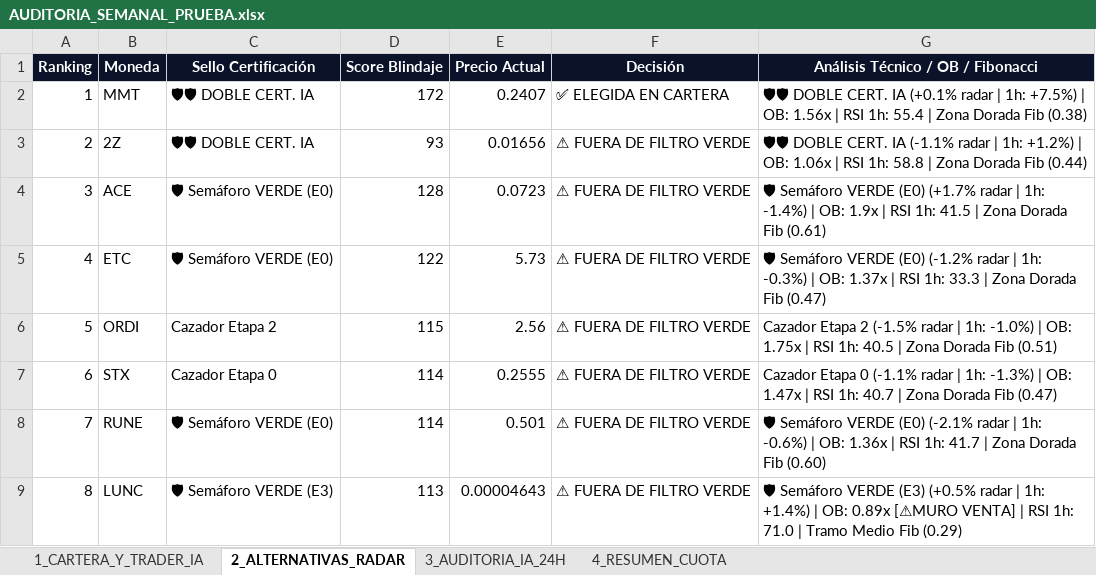
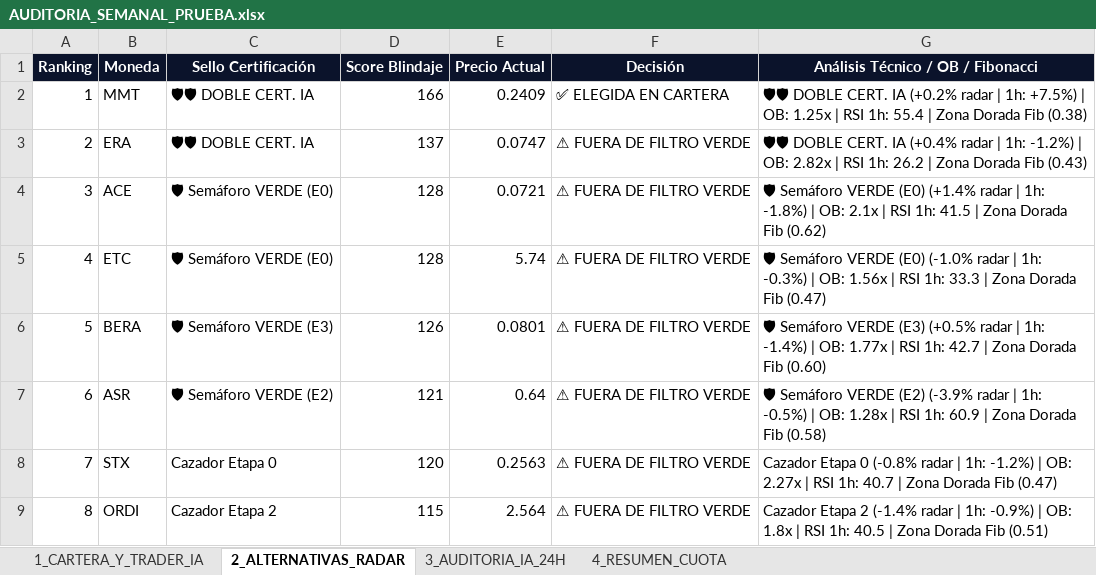
Before and after one commit to kjanoto-coder/panel-cripto, an Excel workbook: AUDITORIA_SEMANAL_PRUEBA.xlsx, sheet 2_ALTERNATIVAS_RADAR, drawn as a sheet; values as stored, in another font and other column widths than the file's, no borders; the diff names each change by its address in the sheet, - before the commit and + after, or states it on an @@ line.

```diff
--- a/AUDITORIA_SEMANAL_PRUEBA.xlsx (sheet 2_ALTERNATIVAS_RADAR)
+++ b/AUDITORIA_SEMANAL_PRUEBA.xlsx (sheet 2_ALTERNATIVAS_RADAR)
-D2 (Score Blindaje): 172
+D2 (Score Blindaje): 166
-E2 (Precio Actual): 0.2407
+E2 (Precio Actual): 0.2409
-G2: …CERT. IA (+0.1% radar | 1h: +7.5%) | OB: 1.56x | RSI…
+G2: …CERT. IA (+0.2% radar | 1h: +7.5%) | OB: 1.25x | RSI…
-B3 (Moneda): 2Z
+B3 (Moneda): ERA
-D3 (Score Blindaje): 93
+D3 (Score Blindaje): 137
-E3 (Precio Actual): 0.01656
+E3 (Precio Actual): 0.0747
-G3: …CERT. IA (-1.1% radar | 1h: +1.2%) | OB: 1.06x | RSI 1h: 58.8 | Zona Dorada Fib (0.44)
+G3: …CERT. IA (+0.4% radar | 1h: -1.2%) | OB: 2.82x | RSI 1h: 26.2 | Zona Dorada Fib (0.43)
-E4 (Precio Actual): 0.0723
+E4 (Precio Actual): 0.0721
-G4: …VERDE (E0) (+1.7% radar | 1h: -1.4%) | OB: 1.9x | RSI 1h: 41.5 | Zona Dorada Fib (0.61)
+G4: …VERDE (E0) (+1.4% radar | 1h: -1.8%) | OB: 2.1x | RSI 1h: 41.5 | Zona Dorada Fib (0.62)
-D5 (Score Blindaje): 122
+D5 (Score Blindaje): 128
-E5 (Precio Actual): 5.73
+E5 (Precio Actual): 5.74
-G5: …VERDE (E0) (-1.2% radar | 1h: -0.3%) | OB: 1.37x | RSI…
+G5: …VERDE (E0) (-1.0% radar | 1h: -0.3%) | OB: 1.56x | RSI…
-B6 (Moneda): ORDI
+B6 (Moneda): BERA
-C6 (Sello Certificación): Cazador Etapa 2
+C6 (Sello Certificación): 🛡 Semáforo VERDE (E3)
-D6 (Score Blindaje): 115
+D6 (Score Blindaje): 126
-E6 (Precio Actual): 2.56
+E6 (Precio Actual): 0.0801
-G6: Cazador Etapa 2 (-1.5% radar | 1h: -1.0%) | OB: 1.75x | RSI 1h: 40.5 | Zona Dorada Fib (0.51)
+G6: 🛡 Semáforo VERDE (E3) (+0.5% radar | 1h: -1.4%) | OB: 1.77x | RSI 1h: 42.7 | Zona Dorada Fib (0.60)
-B7 (Moneda): STX
+B7 (Moneda): ASR
-C7 (Sello Certificación): Cazador Etapa 0
+C7 (Sello Certificación): 🛡 Semáforo VERDE (E2)
-D7 (Score Blindaje): 114
+D7 (Score Blindaje): 121
-E7 (Precio Actual): 0.2555
+E7 (Precio Actual): 0.64
-G7: Cazador Etapa 0 (-1.1% radar | 1h: -1.3%) | OB: 1.47x | RSI 1h: 40.7 | Zona Dorada Fib (0.47)
+G7: 🛡 Semáforo VERDE (E2) (-3.9% radar | 1h: -0.5%) | OB: 1.28x | RSI 1h: 60.9 | Zona Dorada Fib (0.58)
-B8 (Moneda): RUNE
+B8 (Moneda): STX
-C8 (Sello Certificación): 🛡 Semáforo VERDE (E0)
+C8 (Sello Certificación): Cazador Etapa 0
-D8 (Score Blindaje): 114
+D8 (Score Blindaje): 120
-E8 (Precio Actual): 0.501
+E8 (Precio Actual): 0.2563
-G8: 🛡 Semáforo VERDE (E0) (-2.1% radar | 1h: -0.6%) | OB: 1.36x | RSI 1h: 41.7 | Zona Dorada Fib (0.60)
+G8: Cazador Etapa 0 (-0.8% radar | 1h: -1.2%) | OB: 2.27x | RSI 1h: 40.7 | Zona Dorada Fib (0.47)
-B9 (Moneda): LUNC
+B9 (Moneda): ORDI
-C9 (Sello Certificación): 🛡 Semáforo VERDE (E3)
+C9 (Sello Certificación): Cazador Etapa 2
-D9 (Score Blindaje): 113
+D9 (Score Blindaje): 115
-E9 (Precio Actual): 0.00004643
+E9 (Precio Actual): 2.564
-G9: 🛡 Semáforo VERDE (E3) (+0.5% radar | 1h: +1.4%) | OB: 0.89x [⚠MURO VENTA] | RSI 1h: 71.0 | Tramo Medio Fib (0.29)
+G9: Cazador Etapa 2 (-1.4% radar | 1h: -0.9%) | OB: 1.8x | RSI 1h: 40.5 | Zona Dorada Fib (0.51)
```
Also changed, not shown: sheet 3_AUDITORIA_IA_24H, sheet 1_CARTERA_Y_TRADER_IA, sheet 4_RESUMEN_CUOTA, 1 other file.
